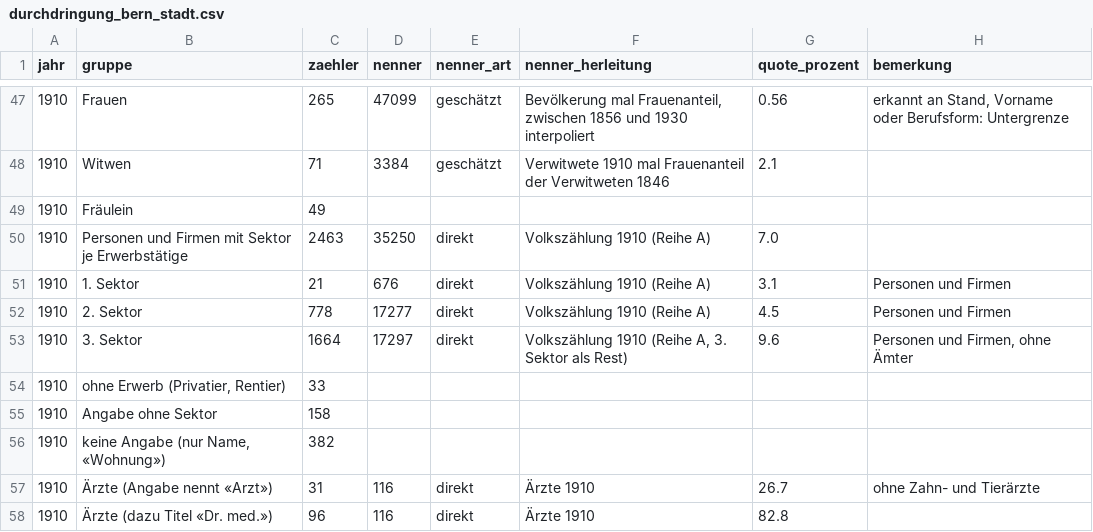
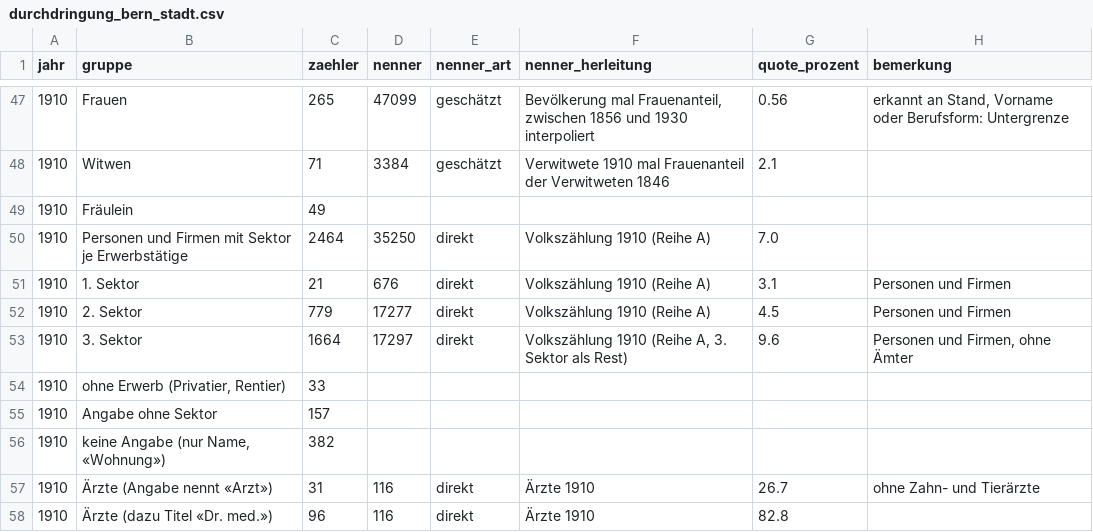
Before and after one commit to thodel/vernetzte-schweiz, a CSV file: data/norm/durchdringung_bern_stadt.csv, drawn as a sheet; only a part is shown, gaps mark what is left out.

```diff
--- a/data/norm/durchdringung_bern_stadt.csv
+++ b/data/norm/durchdringung_bern_stadt.csv
@@ -49,8 +49,8 @@ jahr,gruppe,zaehler,nenner,nenner_art,nenner_herleitung,quote_prozent,bemerkung
 1910,Fräulein,49,,,,,
-1910,Personen und Firmen mit Sektor je Erwerbstätige,2463,35250,direkt,Volkszählung 1910 (Reihe A),7.0,
+1910,Personen und Firmen mit Sektor je Erwerbstätige,2464,35250,direkt,Volkszählung 1910 (Reihe A),7.0,
 1910,1. Sektor,21,676,direkt,Volkszählung 1910 (Reihe A),3.1,Personen und Firmen
-1910,2. Sektor,778,17277,direkt,Volkszählung 1910 (Reihe A),4.5,Personen und Firmen
+1910,2. Sektor,779,17277,direkt,Volkszählung 1910 (Reihe A),4.5,Personen und Firmen
 1910,3. Sektor,1664,17297,direkt,"Volkszählung 1910 (Reihe A, 3. Sektor als Rest)",9.6,"Personen und Firmen, ohne Ämter"
 1910,"ohne Erwerb (Privatier, Rentier)",33,,,,,
-1910,Angabe ohne Sektor,158,,,,,
+1910,Angabe ohne Sektor,157,,,,,
 1910,"keine Angabe (nur Name, «Wohnung»)",382,,,,,
```
Also changed, not shown: data/ref/forenames.csv, links/authority.csv, 30 other files.
